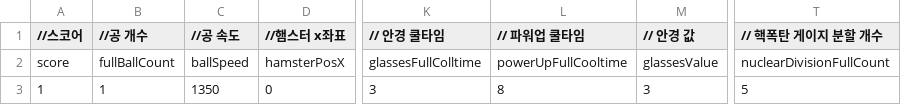
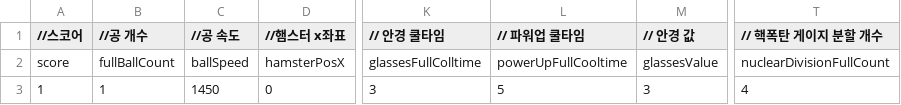
Before and after one commit to Tloz-link/unity-hamtori-swipe, a CSV file: Assets/Resources/Data/Excel/StartData.csv, drawn as a sheet; only a part is shown, gaps mark what is left out; the diff names each change by its address in the sheet, - before the commit and + after, or states it on an @@ line.

```diff
--- a/Assets/Resources/Data/Excel/StartData.csv
+++ b/Assets/Resources/Data/Excel/StartData.csv
-C3 (//공 속도): 1350
+C3 (//공 속도): 1450
-L3 (// 파워업 쿨타임): 8
+L3 (// 파워업 쿨타임): 5
-T3 (// 핵폭탄 게이지 분할 개수): 5
+T3 (// 핵폭탄 게이지 분할 개수): 4
```
Also changed, not shown: 23 other files.
